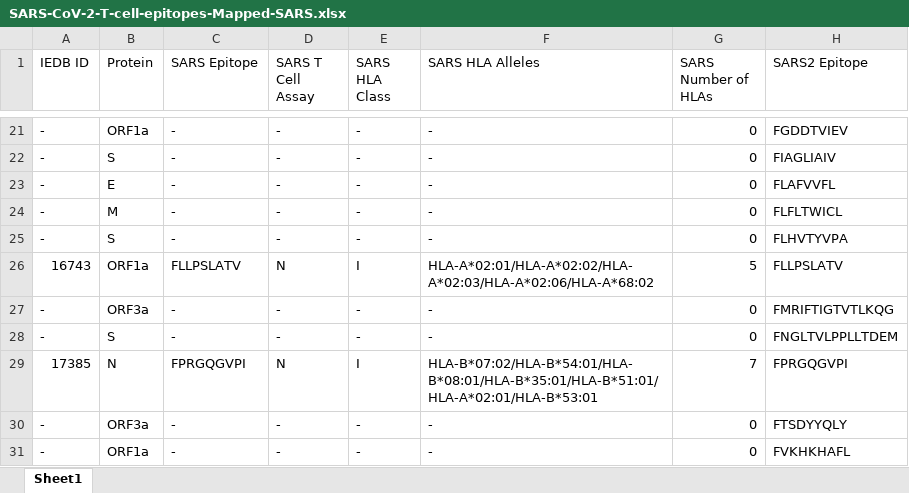
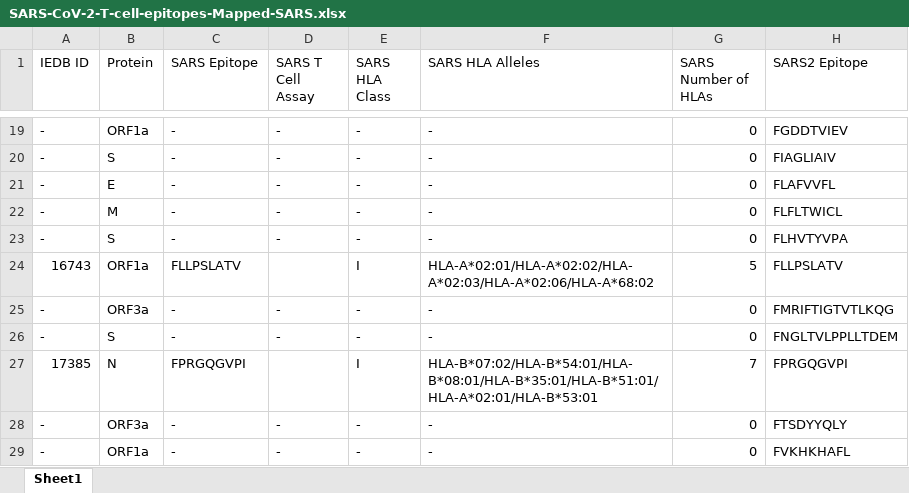
Before and after one commit to ahmedaq/SARS2TcellEpitopes, an Excel workbook: Processed Data/SARS-CoV-2-T-cell-epitopes-Mapped-SARS.xlsx, sheet Sheet1, drawn as a sheet; only a part is shown, gaps mark what is left out; values as stored, in another font and other column widths than the file's, no borders; addresses are those after the commit; the diff covers the shown part only; the diff names each change by its address in the sheet, - before the commit and + after, or states it on an @@ line.

```diff
--- a/Processed Data/SARS-CoV-2-T-cell-epitopes-Mapped-SARS.xlsx (sheet Sheet1)
+++ b/Processed Data/SARS-CoV-2-T-cell-epitopes-Mapped-SARS.xlsx (sheet Sheet1)
-D24 (SARS T Cell Assay): N
+D24 (SARS T Cell Assay): (empty)
-D27 (SARS T Cell Assay): N
+D27 (SARS T Cell Assay): (empty)
```
Also changed, not shown: 5 removed rows and 27 edited cells elsewhere in this sheet, Processed Data/SARS-CoV-2-T-cell-peptides-Mapped-SARS.xlsx, 1 other file.
